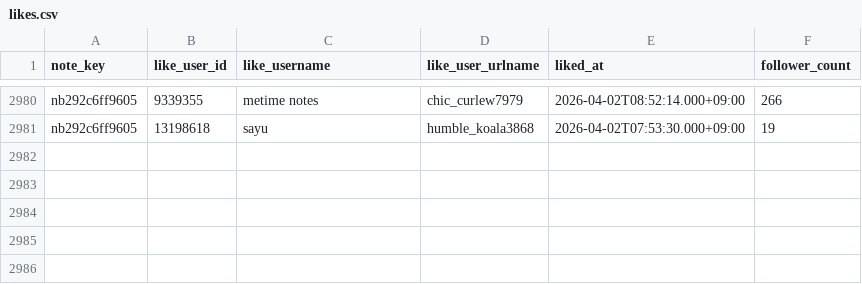
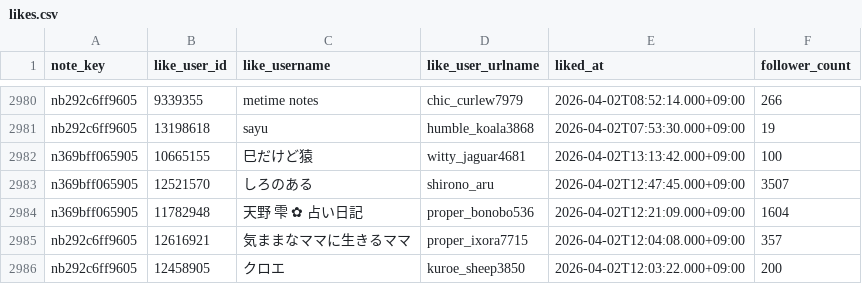
Before and after one commit to hasyamo/note-fan-board, a CSV file: data/hasyamo/likes.csv, drawn as a sheet; only a part is shown, gaps mark what is left out.

```diff
--- a/data/hasyamo/likes.csv
+++ b/data/hasyamo/likes.csv
@@ -2981 +2981,6 @@ nb292c6ff9605,9339355,metime notes,chic_curlew7979,2026-04-02T08:52:14.000+09:00
 nb292c6ff9605,13198618,sayu,humble_koala3868,2026-04-02T07:53:30.000+09:00,19
+n369bff065905,10665155,巳だけど猿,witty_jaguar4681,2026-04-02T13:13:42.000+09:00,100
+n369bff065905,12521570,しろのある,shirono_aru,2026-04-02T12:47:45.000+09:00,3507
+n369bff065905,11782948,天野 雫 ✿ 占い日記,proper_bonobo536,2026-04-02T12:21:09.000+09:00,1604
+nb292c6ff9605,12616921,気ままなママに生きるママ,proper_ixora7715,2026-04-02T12:04:08.000+09:00,357
+nb292c6ff9605,12458905,クロエ,kuroe_sheep3850,2026-04-02T12:03:22.000+09:00,200
```
Also changed, not shown: data/crisp_chimp0823/followers.csv, data/ktcrs1107/followers.csv, 16 other files.
